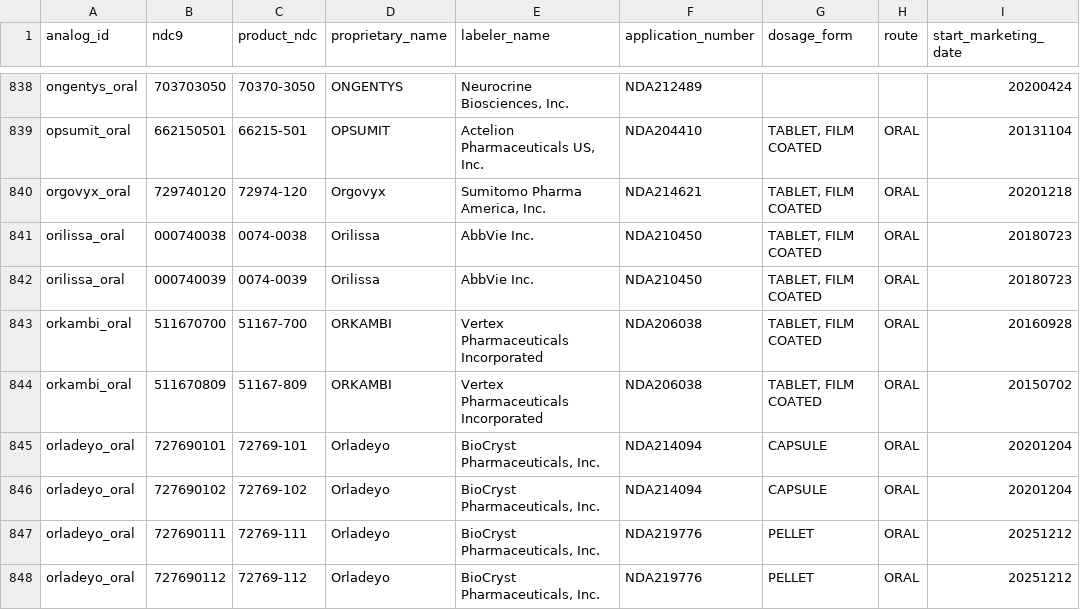
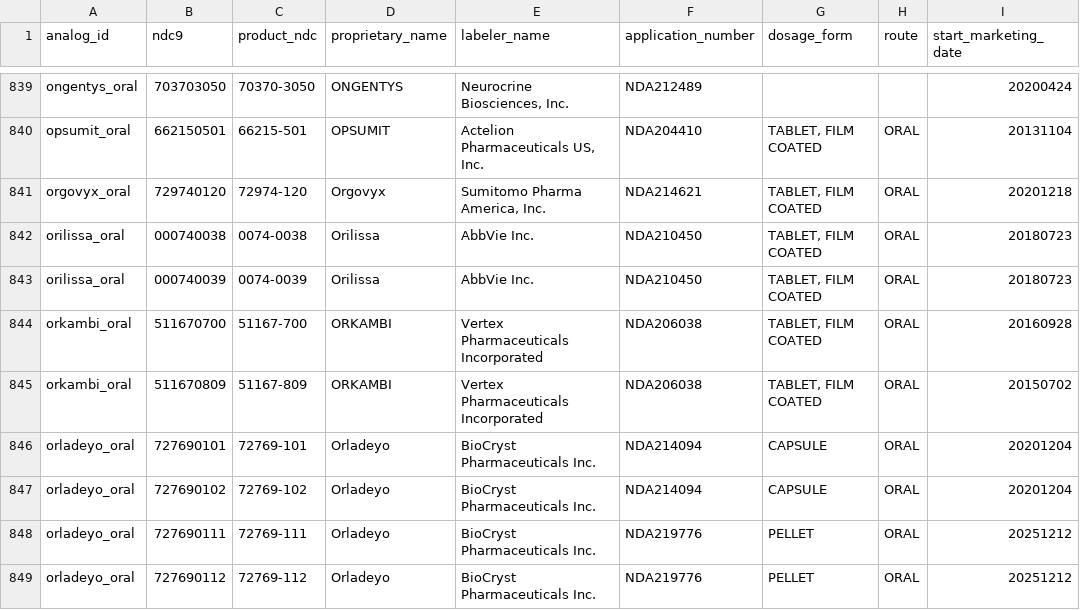
Before and after one commit to gracey0630/pharma-phriends, a CSV file: data/processed/ndc_map.csv, drawn as a sheet; only a part is shown, gaps mark what is left out; addresses are those after the commit; the diff covers the shown part only; the diff names each change by its address in the sheet, - before the commit and + after, or states it on an @@ line.

```diff
--- a/data/processed/ndc_map.csv
+++ b/data/processed/ndc_map.csv
-E846:E849 (labeler_name): BioCryst Pharmaceuticals, Inc.
+E846:E849 (labeler_name): BioCryst Pharmaceuticals Inc.
```
Also changed, not shown: 2 added rows and 7 edited cells elsewhere in this file, data/processed/analogs.csv, data/processed/bass_fits.csv, 7 other files.
